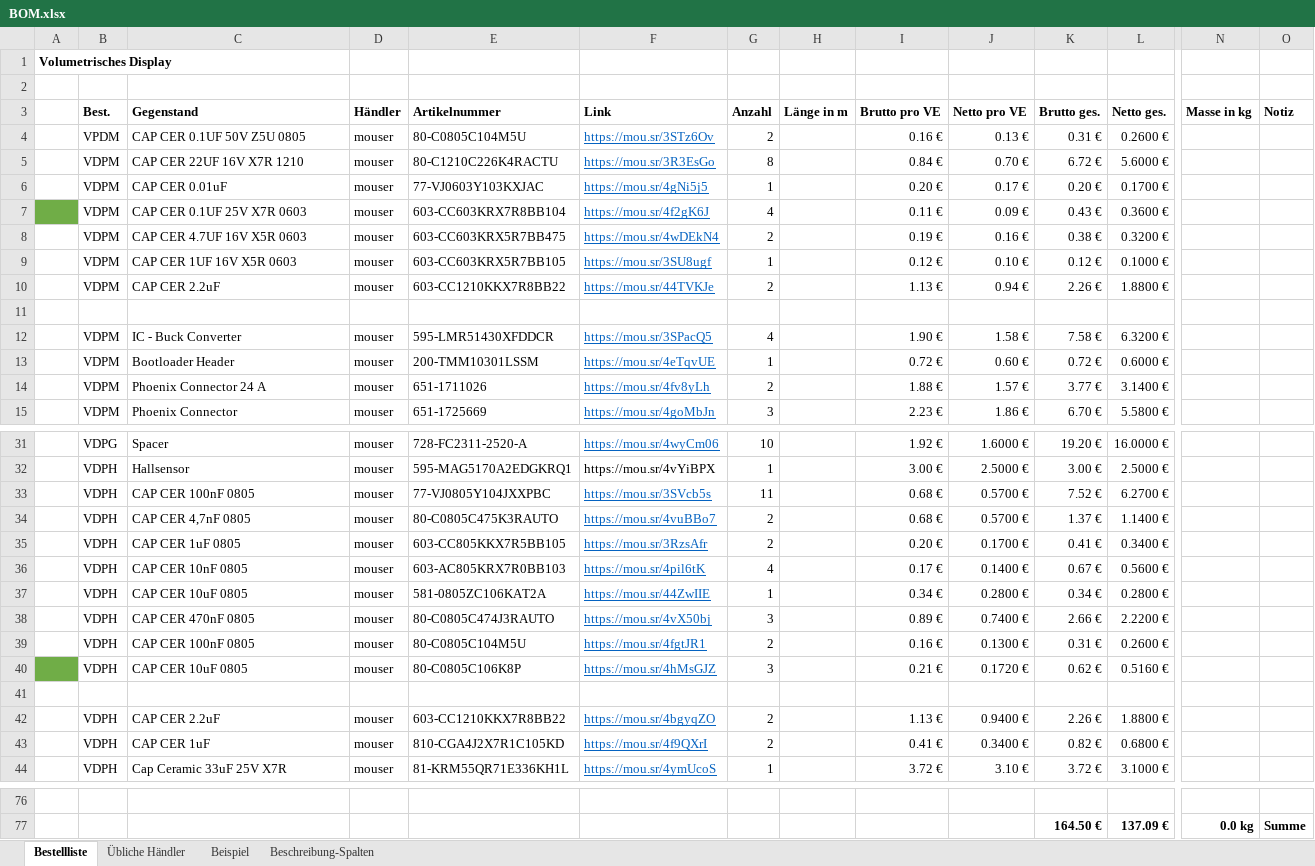
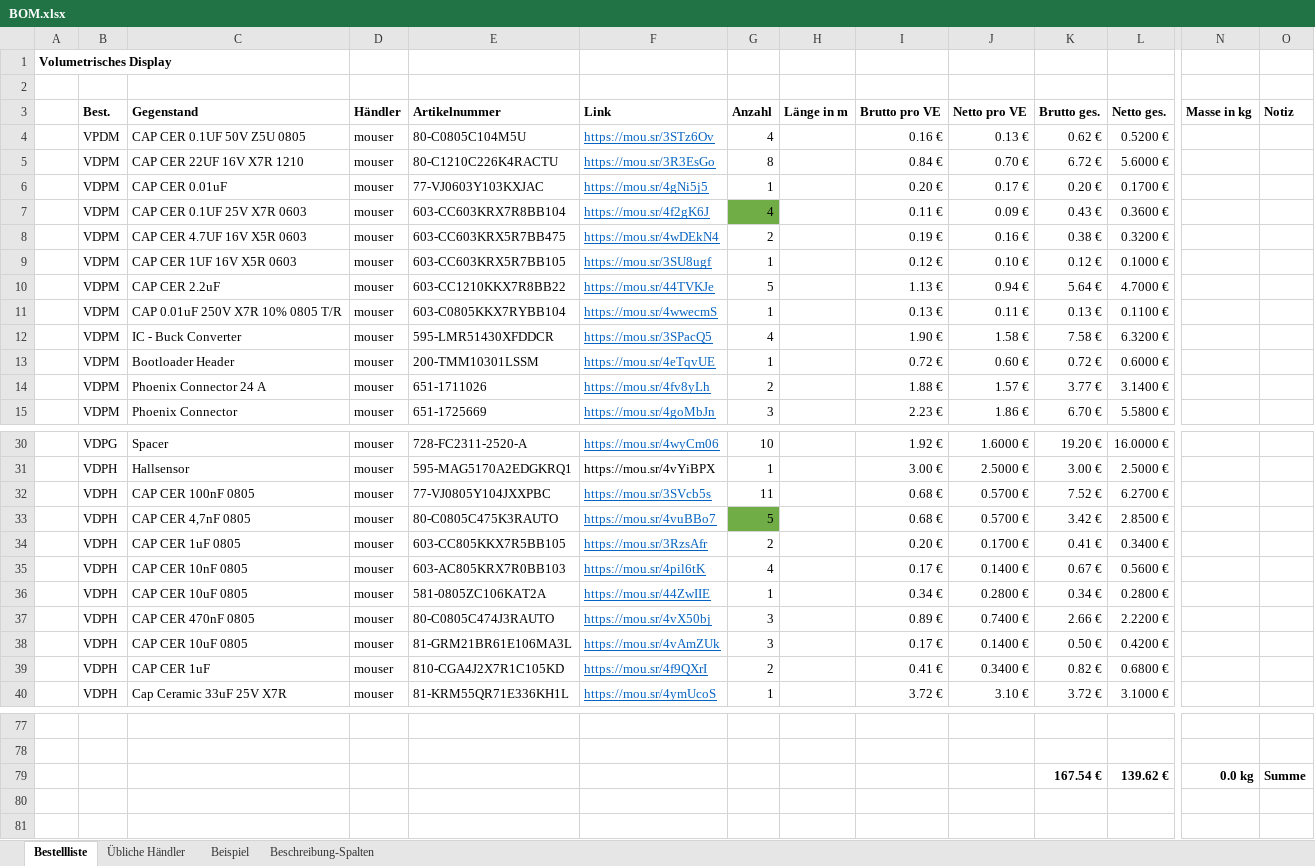
Before and after one commit to ArturMCI/3D-Display, an Excel workbook: BOM/BOM.xlsx, sheet Bestellliste, drawn as a sheet; only a part is shown, gaps mark what is left out; values as stored, in another font and other column widths than the file's, no borders; removed rows and columns are numbered as before the commit, all else as after; rows hold the shown columns only; the diff covers the shown part only; the diff names each change by its address in the sheet, - before the commit and + after, or states it on an @@ line.

```diff
--- a/BOM/BOM.xlsx (sheet Bestellliste)
+++ b/BOM/BOM.xlsx (sheet Bestellliste)
-G4 (Anzahl): 2
+G4 (Anzahl): 4
-K4 (Brutto ges.): 0.31 €
+K4 (Brutto ges.): 0.62 €
-L4 (Netto ges.): 0.2600 €
+L4 (Netto ges.): 0.5200 €
-A7 fill: #70AD47
+A7 fill: none
-G7 fill: none
+G7 fill: #70AD47
-G10 (Anzahl): 2
+G10 (Anzahl): 5
-K10 (Brutto ges.): 2.26 €
+K10 (Brutto ges.): 5.64 €
-L10 (Netto ges.): 1.8800 €
+L10 (Netto ges.): 4.7000 €
-row 11: (empty)
+row 11:  | VDPM | CAP 0.01uF 250V X7R 10% 0805 T/R | mouser | 603-C0805KKX7RYBB104 | https://mou.sr/4wwecmS | 1 |  | 0.13 € | 0.11 € | 0.13 € | 0.1100 €
-G33 (Anzahl): 2
+G33 (Anzahl): 5
-G33 fill: none
+G33 fill: #70AD47
-K33 (Brutto ges.): 1.37 €
+K33 (Brutto ges.): 3.42 €
-L33 (Netto ges.): 1.1400 €
+L33 (Netto ges.): 2.8500 €
-row 39:  | VDPH | CAP CER 100nF 0805 | mouser | 80-C0805C104M5U | https://mou.sr/4fgtJR1 | 2 |  | 0.16 € | 0.1300 € | 0.31 € | 0.2600 €
-row 40:  | VDPH | CAP CER 10uF 0805 | mouser | 80-C0805C106K8P | https://mou.sr/4hMsGJZ | 3 |  | 0.21 € | 0.1720 € | 0.62 € | 0.5160 €
-row 38: (empty)
+row 38:  | VDPH | CAP CER 10uF 0805 | mouser | 81-GRM21BR61E106MA3L | https://mou.sr/4vAmZUk | 3 |  | 0.17 € | 0.1400 € | 0.50 € | 0.4200 €
-row 42:  | VDPH | CAP CER 2.2uF | mouser | 603-CC1210KKX7R8BB22 | https://mou.sr/4bgyqZO | 2 |  | 1.13 € | 0.9400 € | 2.26 € | 1.8800 €
-row 78:  |  |  |  |  |  |  |  |  |  | 164.50 € | 137.09 € | 0.0 kg | Summe
+row 78: (empty)
+row 79:  |  |  |  |  |  |  |  |  |  | 167.54 € | 139.62 € | 0.0 kg | Summe
```
Also changed, not shown: 8 added rows, 4 removed rows, 12 edited cells and cell formats elsewhere in this sheet, formulas that keep their value, 2 other files.
